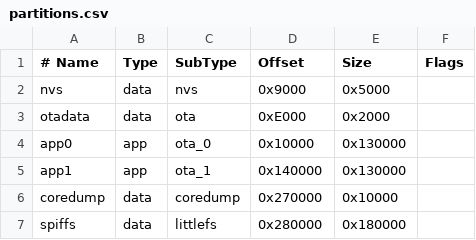
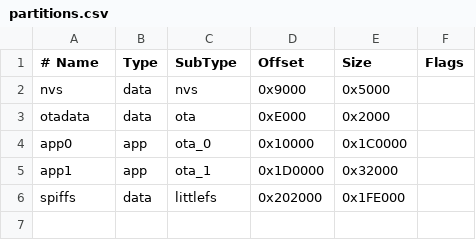
Before and after one commit to Olmek0/ESP32-PoE-Termometr, a CSV file: termometr/partitions.csv, drawn as a sheet; removed rows and columns are numbered as before the commit, all else as after; the diff names each change by its address in the sheet, - before the commit and + after, or states it on an @@ line.

```diff
--- a/termometr/partitions.csv
+++ b/termometr/partitions.csv
-E4 (Size): 0x130000
+E4 (Size): 0x1C0000
-D5 (Offset): 0x140000
+D5 (Offset): 0x1D0000
-E5 (Size): 0x130000
+E5 (Size): 0x32000
-row 6: coredump | data | coredump | 0x270000 | 0x10000
-D6 (Offset): 0x280000
+D6 (Offset): 0x202000
-E6 (Size): 0x180000
+E6 (Size): 0x1FE000
```
Also changed, not shown: 1 other file.
